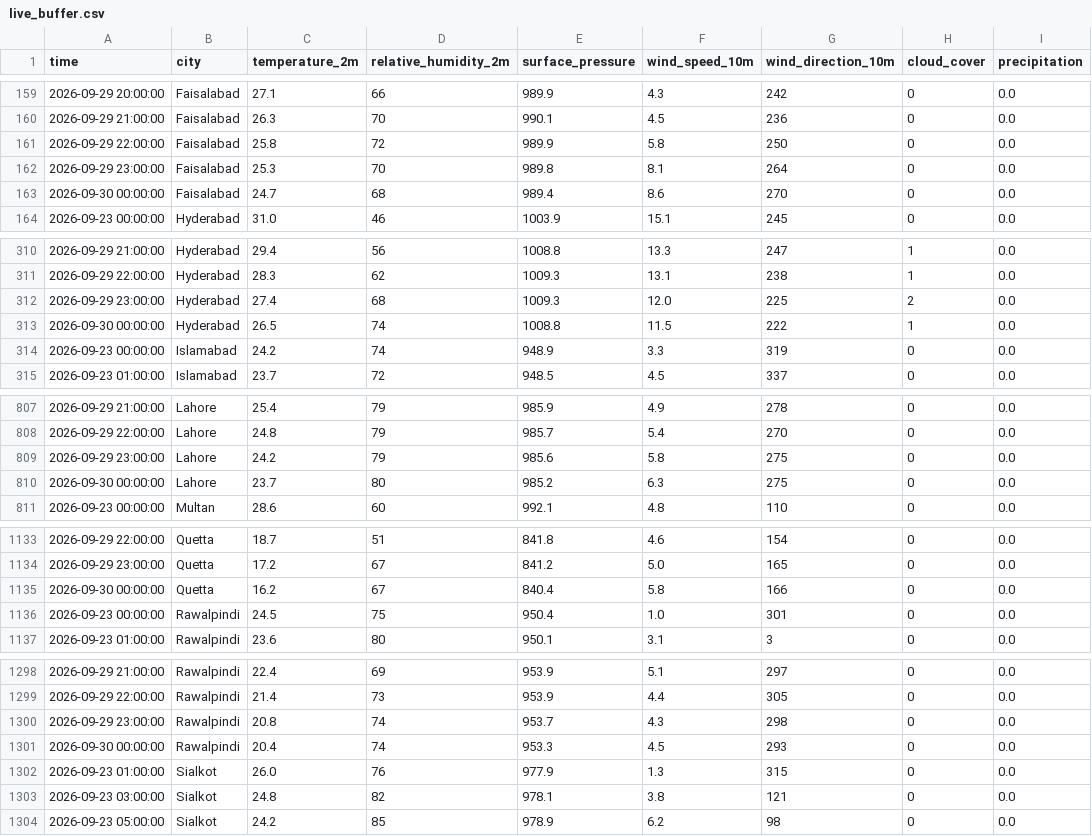
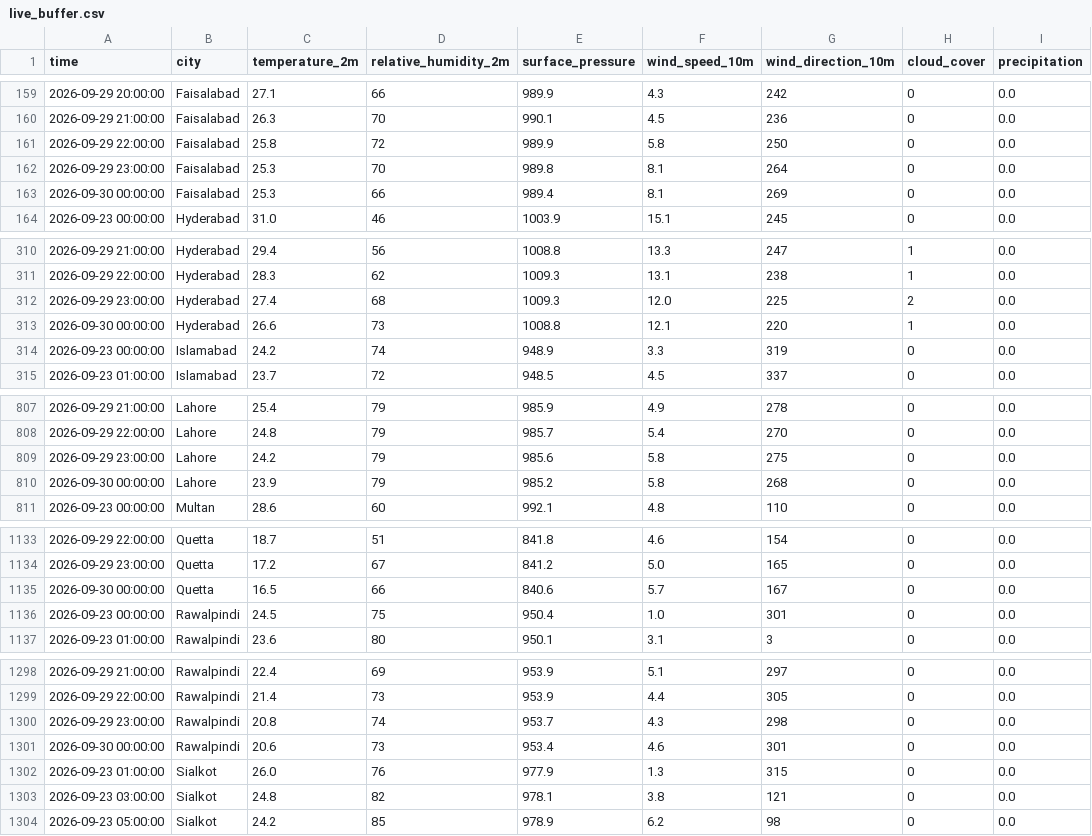
Before and after one commit to amnaaltaf98-gif/10P_AQI_PREDICTOR, a CSV file: data/live_buffer.csv, drawn as a sheet; only a part is shown, gaps mark what is left out; the diff covers the shown part only; the diff names each change by its address in the sheet, - before the commit and + after, or states it on an @@ line.

```diff
--- a/data/live_buffer.csv
+++ b/data/live_buffer.csv
-C163 (temperature_2m): 24.7
+C163 (temperature_2m): 25.3
-D163 (relative_humidity_2m): 68
+D163 (relative_humidity_2m): 66
-F163 (wind_speed_10m): 8.6
+F163 (wind_speed_10m): 8.1
-G163 (wind_direction_10m): 270
+G163 (wind_direction_10m): 269
-C313 (temperature_2m): 26.5
+C313 (temperature_2m): 26.6
-D313 (relative_humidity_2m): 74
+D313 (relative_humidity_2m): 73
-F313 (wind_speed_10m): 11.5
+F313 (wind_speed_10m): 12.1
-G313 (wind_direction_10m): 222
+G313 (wind_direction_10m): 220
-C810 (temperature_2m): 23.7
+C810 (temperature_2m): 23.9
-D810 (relative_humidity_2m): 80
+D810 (relative_humidity_2m): 79
-F810 (wind_speed_10m): 6.3
+F810 (wind_speed_10m): 5.8
-G810 (wind_direction_10m): 275
+G810 (wind_direction_10m): 268
-C1135 (temperature_2m): 16.2
+C1135 (temperature_2m): 16.5
-D1135 (relative_humidity_2m): 67
+D1135 (relative_humidity_2m): 66
-E1135 (surface_pressure): 840.4
+E1135 (surface_pressure): 840.6
-F1135 (wind_speed_10m): 5.8
+F1135 (wind_speed_10m): 5.7
-G1135 (wind_direction_10m): 166
+G1135 (wind_direction_10m): 167
-C1301 (temperature_2m): 20.4
+C1301 (temperature_2m): 20.6
-D1301 (relative_humidity_2m): 74
+D1301 (relative_humidity_2m): 73
-E1301 (surface_pressure): 953.3
+E1301 (surface_pressure): 953.4
-F1301 (wind_speed_10m): 4.5
+F1301 (wind_speed_10m): 4.6
-G1301 (wind_direction_10m): 293
+G1301 (wind_direction_10m): 301
```
Also changed, not shown: 10 edited cells elsewhere in this file, 1 other file.
